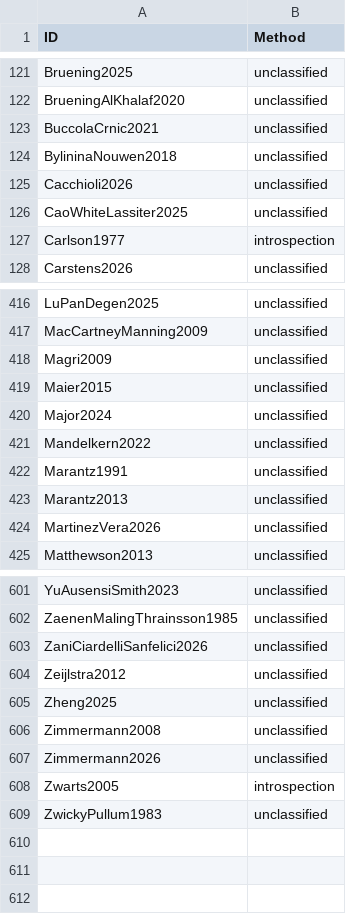
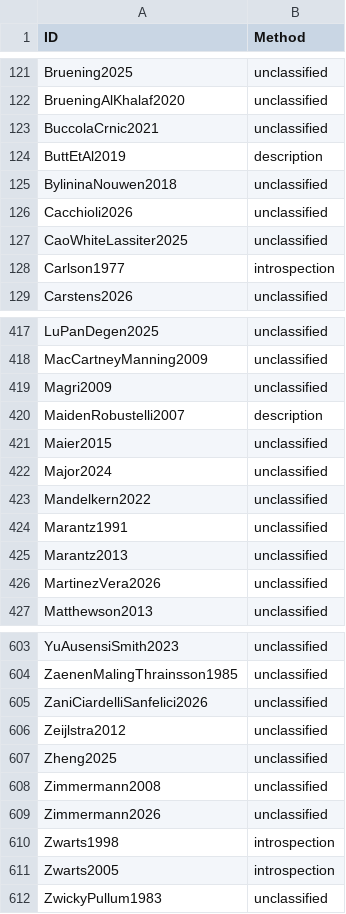
Before and after one commit to linglib-community/linglib, a CSV file: Linglib/Data/Examples/contributions.csv, drawn as a sheet; only a part is shown, gaps mark what is left out.

```diff
--- a/Linglib/Data/Examples/contributions.csv
+++ b/Linglib/Data/Examples/contributions.csv
@@ -123,2 +123,3 @@ BrueningAlKhalaf2020,unclassified
 BuccolaCrnic2021,unclassified
+ButtEtAl2019,description
 BylininaNouwen2018,unclassified
@@ -418,2 +419,3 @@ MacCartneyManning2009,unclassified
 Magri2009,unclassified
+MaidenRobustelli2007,description
 Maier2015,unclassified
@@ -607,2 +609,3 @@ Zimmermann2008,unclassified
 Zimmermann2026,unclassified
+Zwarts1998,introspection
 Zwarts2005,introspection
```
Also changed, not shown: 47 other files.
